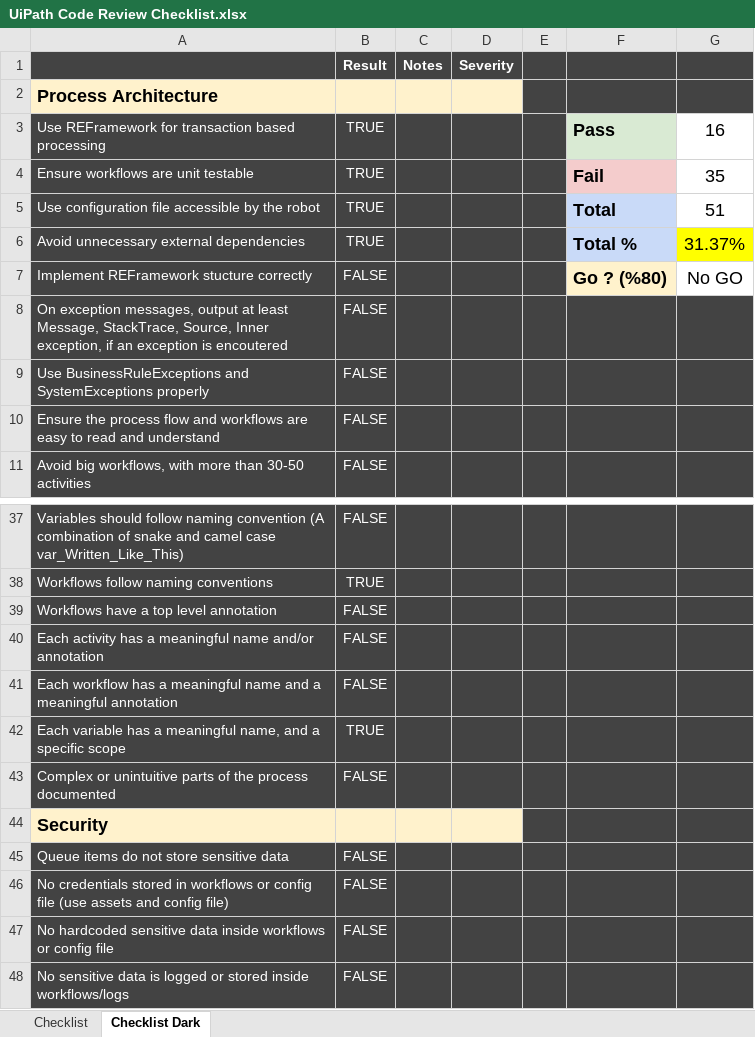
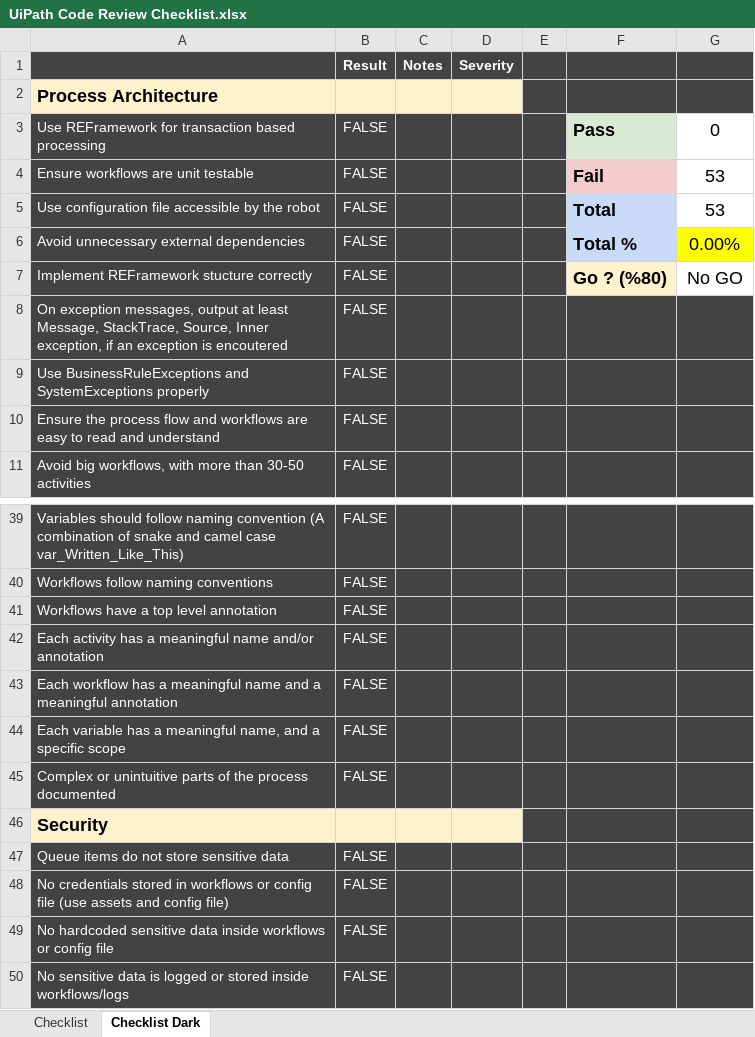
Before and after one commit to seymenbahtiyar/UiPath_Code_Review_Checklist, an Excel workbook: UiPath Code Review Checklist.xlsx, sheet Checklist Dark, drawn as a sheet; only a part is shown, gaps mark what is left out; values as stored, in another font and other column widths than the file's, no borders; charts and pictures and conditional formats not drawn; addresses are those after the commit; the diff covers the shown part only; the diff names each change by its address in the sheet, - before the commit and + after, or states it on an @@ line.

```diff
--- a/UiPath Code Review Checklist.xlsx (sheet Checklist Dark)
+++ b/UiPath Code Review Checklist.xlsx (sheet Checklist Dark)
-B3:B6 (Result): TRUE
+B3:B6 (Result): FALSE
-G3: 16
+G3: 0
-G4: 35
+G4: 53
-G5: 51
+G5: 53
-G6: 31.37%
+G6: 0.00%
-B40 (Result): TRUE
+B40 (Result): FALSE
-B44 (Result): TRUE
+B44 (Result): FALSE
```
Also changed, not shown: 2 added rows and 10 edited cells elsewhere in this sheet, sheet Checklist, formulas that keep their value, charts or pictures.
